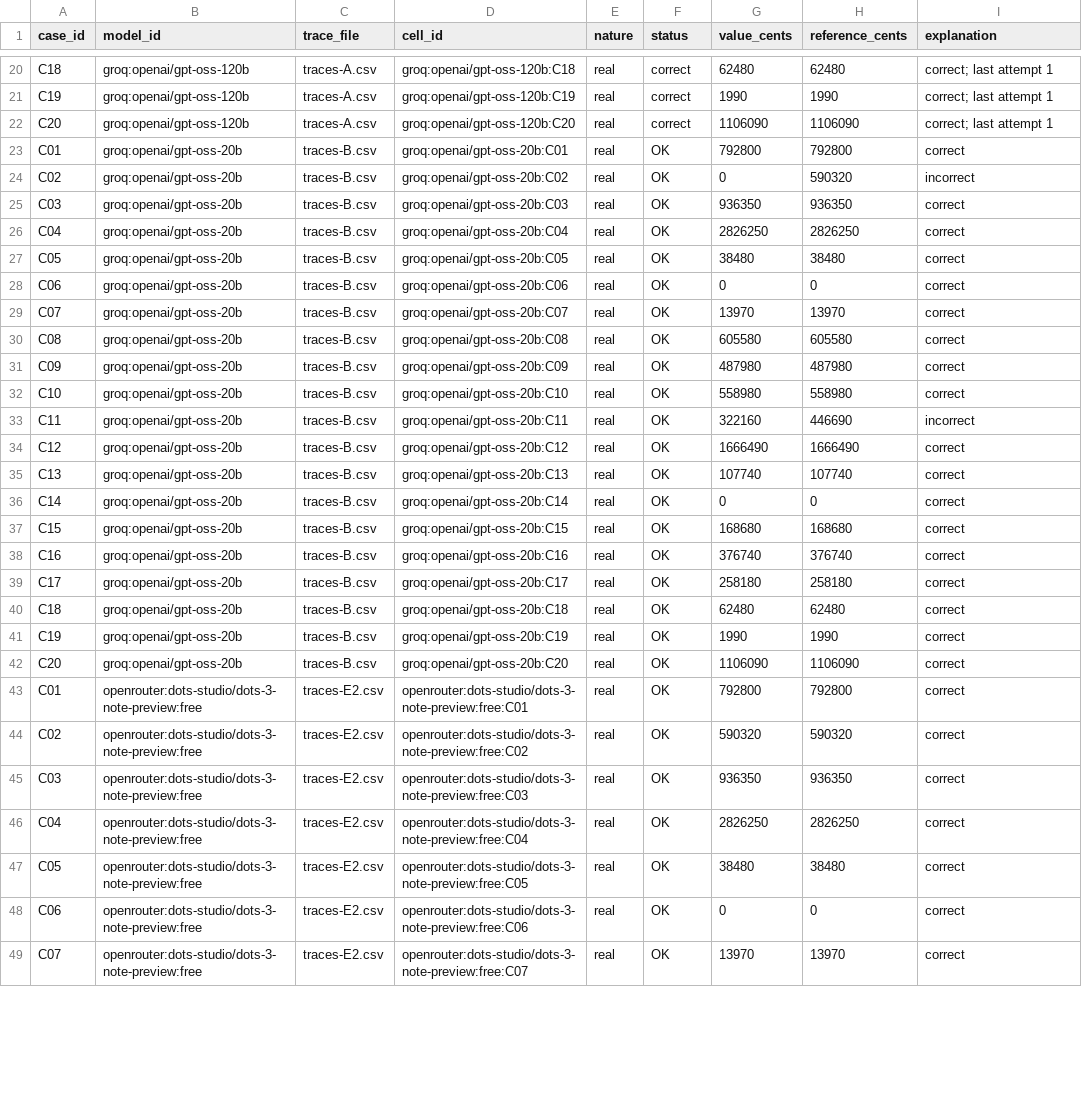
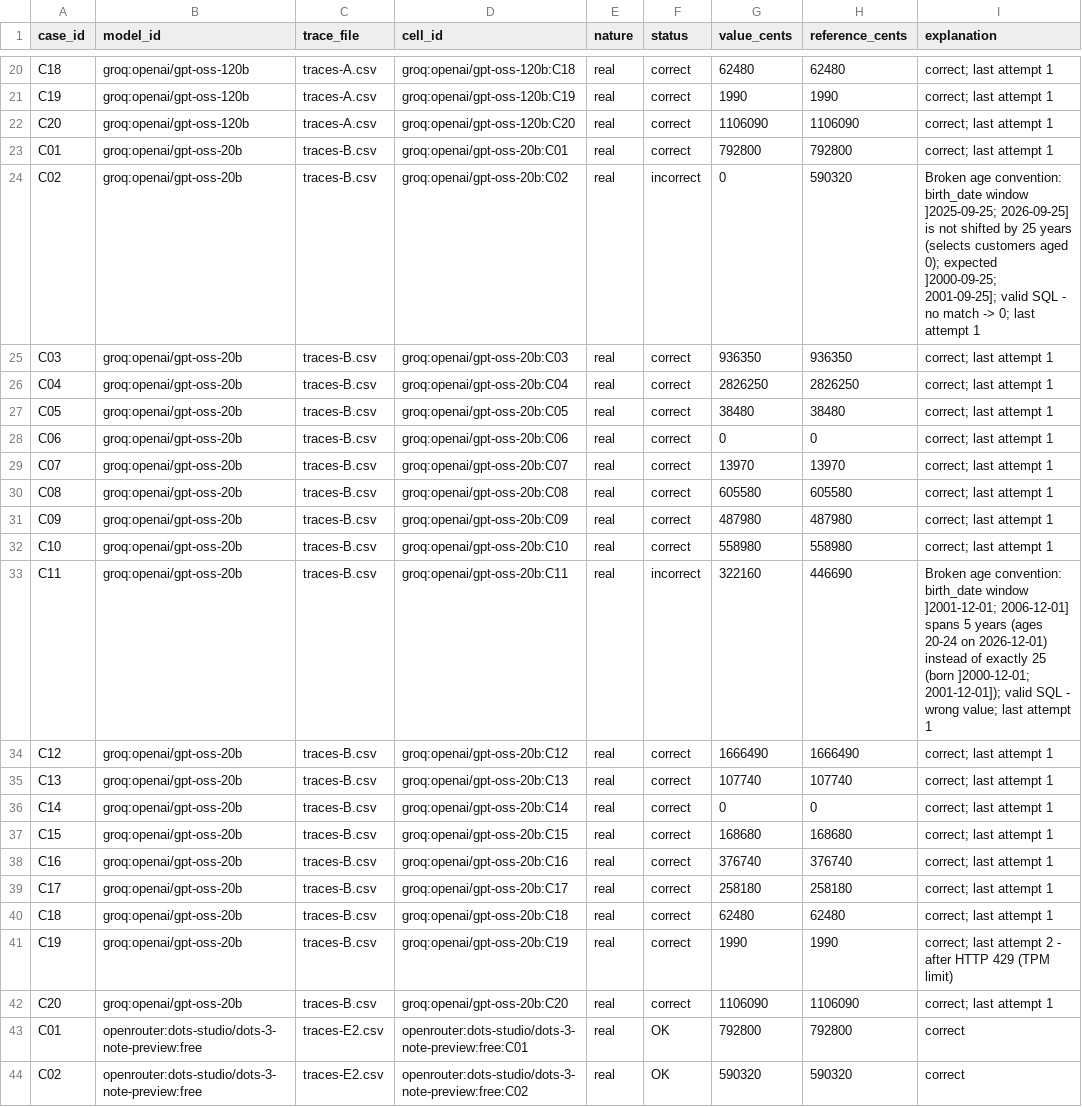
Before and after one commit to Nayl-git/esilv-next-gen-ai-td, a CSV file: model-question-comparison-en.csv, drawn as a sheet; only a part is shown, gaps mark what is left out; the shorter side is filled out with more unchanged rows.

Commit message:
Update model-question-comparison-en.csv

```diff
--- a/model-question-comparison-en.csv
+++ b/model-question-comparison-en.csv
@@ -22,22 +22,22 @@ C19,groq:openai/gpt-oss-120b,traces-A.csv,groq:openai/gpt-oss-120b:C19,real,corr
 C20,groq:openai/gpt-oss-120b,traces-A.csv,groq:openai/gpt-oss-120b:C20,real,correct,1106090,1106090,correct; last attempt 1
-C01,groq:openai/gpt-oss-20b,traces-B.csv,groq:openai/gpt-oss-20b:C01,real,OK,792800,792800,correct
-C02,groq:openai/gpt-oss-20b,traces-B.csv,groq:openai/gpt-oss-20b:C02,real,OK,0,590320,incorrect
-C03,groq:openai/gpt-oss-20b,traces-B.csv,groq:openai/gpt-oss-20b:C03,real,OK,936350,936350,correct
-C04,groq:openai/gpt-oss-20b,traces-B.csv,groq:openai/gpt-oss-20b:C04,real,OK,2826250,2826250,correct
-C05,groq:openai/gpt-oss-20b,traces-B.csv,groq:openai/gpt-oss-20b:C05,real,OK,38480,38480,correct
-C06,groq:openai/gpt-oss-20b,traces-B.csv,groq:openai/gpt-oss-20b:C06,real,OK,0,0,correct
-C07,groq:openai/gpt-oss-20b,traces-B.csv,groq:openai/gpt-oss-20b:C07,real,OK,13970,13970,correct
-C08,groq:openai/gpt-oss-20b,traces-B.csv,groq:openai/gpt-oss-20b:C08,real,OK,605580,605580,correct
-C09,groq:openai/gpt-oss-20b,traces-B.csv,groq:openai/gpt-oss-20b:C09,real,OK,487980,487980,correct
-C10,groq:openai/gpt-oss-20b,traces-B.csv,groq:openai/gpt-oss-20b:C10,real,OK,558980,558980,correct
-C11,groq:openai/gpt-oss-20b,traces-B.csv,groq:openai/gpt-oss-20b:C11,real,OK,322160,446690,incorrect
-C12,groq:openai/gpt-oss-20b,traces-B.csv,groq:openai/gpt-oss-20b:C12,real,OK,1666490,1666490,correct
-C13,groq:openai/gpt-oss-20b,traces-B.csv,groq:openai/gpt-oss-20b:C13,real,OK,107740,107740,correct
-C14,groq:openai/gpt-oss-20b,traces-B.csv,groq:openai/gpt-oss-20b:C14,real,OK,0,0,correct
-C15,groq:openai/gpt-oss-20b,traces-B.csv,groq:openai/gpt-oss-20b:C15,real,OK,168680,168680,correct
-C16,groq:openai/gpt-oss-20b,traces-B.csv,groq:openai/gpt-oss-20b:C16,real,OK,376740,376740,correct
-C17,groq:openai/gpt-oss-20b,traces-B.csv,groq:openai/gpt-oss-20b:C17,real,OK,258180,258180,correct
-C18,groq:openai/gpt-oss-20b,traces-B.csv,groq:openai/gpt-oss-20b:C18,real,OK,62480,62480,correct
-C19,groq:openai/gpt-oss-20b,traces-B.csv,groq:openai/gpt-oss-20b:C19,real,OK,1990,1990,correct
-C20,groq:openai/gpt-oss-20b,traces-B.csv,groq:openai/gpt-oss-20b:C20,real,OK,1106090,1106090,correct
+C01,groq:openai/gpt-oss-20b,traces-B.csv,groq:openai/gpt-oss-20b:C01,real,correct,792800,792800,correct; last attempt 1
+C02,groq:openai/gpt-oss-20b,traces-B.csv,groq:openai/gpt-oss-20b:C02,real,incorrect,0,590320,Broken age convention: birth_date window ]2025-09-25; 2026-09-25] is not shifted by 25 years (selects customers aged 0); expected ]2000-09-25; 2001-09-25]; valid SQL - no match -> 0; last attempt 1
+C03,groq:openai/gpt-oss-20b,traces-B.csv,groq:openai/gpt-oss-20b:C03,real,correct,936350,936350,correct; last attempt 1
+C04,groq:openai/gpt-oss-20b,traces-B.csv,groq:openai/gpt-oss-20b:C04,real,correct,2826250,2826250,correct; last attempt 1
+C05,groq:openai/gpt-oss-20b,traces-B.csv,groq:openai/gpt-oss-20b:C05,real,correct,38480,38480,correct; last attempt 1
+C06,groq:openai/gpt-oss-20b,traces-B.csv,groq:openai/gpt-oss-20b:C06,real,correct,0,0,correct; last attempt 1
+C07,groq:openai/gpt-oss-20b,traces-B.csv,groq:openai/gpt-oss-20b:C07,real,correct,13970,13970,correct; last attempt 1
+C08,groq:openai/gpt-oss-20b,traces-B.csv,groq:openai/gpt-oss-20b:C08,real,correct,605580,605580,correct; last attempt 1
+C09,groq:openai/gpt-oss-20b,traces-B.csv,groq:openai/gpt-oss-20b:C09,real,correct,487980,487980,correct; last attempt 1
+C10,groq:openai/gpt-oss-20b,traces-B.csv,groq:openai/gpt-oss-20b:C10,real,correct,558980,558980,correct; last attempt 1
+C11,groq:openai/gpt-oss-20b,traces-B.csv,groq:openai/gpt-oss-20b:C11,real,incorrect,322160,446690,Broken age convention: birth_date window ]2001-12-01; 2006-12-01] spans 5 years (ages 20-24 on 2026-12-01) instead of exactly 25 (born ]2000-12-01; 2001-12-01]); valid SQL - wrong value; last attempt 1
+C12,groq:openai/gpt-oss-20b,traces-B.csv,groq:openai/gpt-oss-20b:C12,real,correct,1666490,1666490,correct; last attempt 1
+C13,groq:openai/gpt-oss-20b,traces-B.csv,groq:openai/gpt-oss-20b:C13,real,correct,107740,107740,correct; last attempt 1
+C14,groq:openai/gpt-oss-20b,traces-B.csv,groq:openai/gpt-oss-20b:C14,real,correct,0,0,correct; last attempt 1
+C15,groq:openai/gpt-oss-20b,traces-B.csv,groq:openai/gpt-oss-20b:C15,real,correct,168680,168680,correct; last attempt 1
+C16,groq:openai/gpt-oss-20b,traces-B.csv,groq:openai/gpt-oss-20b:C16,real,correct,376740,376740,correct; last attempt 1
+C17,groq:openai/gpt-oss-20b,traces-B.csv,groq:openai/gpt-oss-20b:C17,real,correct,258180,258180,correct; last attempt 1
+C18,groq:openai/gpt-oss-20b,traces-B.csv,groq:openai/gpt-oss-20b:C18,real,correct,62480,62480,correct; last attempt 1
+C19,groq:openai/gpt-oss-20b,traces-B.csv,groq:openai/gpt-oss-20b:C19,real,correct,1990,1990,correct; last attempt 2 - after HTTP 429 (TPM limit)
+C20,groq:openai/gpt-oss-20b,traces-B.csv,groq:openai/gpt-oss-20b:C20,real,correct,1106090,1106090,correct; last attempt 1
 C01,openrouter:dots-studio/dots-3-note-preview:free,traces-E2.csv,openrouter:dots-studio/dots-3-note-preview:free:C01,real,OK,792800,792800,correct
```
